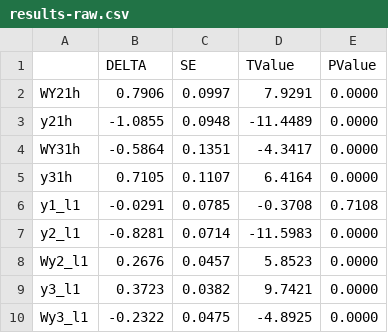
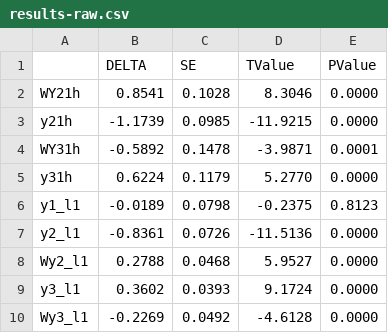
Before and after one commit to rdinter/broadband, a CSV file: 3-reg-3eq-establish/results-raw.csv, drawn as a sheet; only a part is shown; the diff covers the shown part only.

```diff
--- a/3-reg-3eq-establish/results-raw.csv
+++ b/3-reg-3eq-establish/results-raw.csv
@@ -1,10 +1,10 @@
 "","DELTA","SE","TValue","PValue"
-"WY21h","  0.7906","  0.0997","  7.9291","  0.0000"
-"y21h"," -1.0855","  0.0948","-11.4489","  0.0000"
-"WY31h"," -0.5864","  0.1351"," -4.3417","  0.0000"
-"y31h","  0.7105","  0.1107","  6.4164","  0.0000"
-"y1_l1"," -0.0291","  0.0785"," -0.3708","  0.7108"
-"y2_l1"," -0.8281","  0.0714","-11.5983","  0.0000"
-"Wy2_l1","  0.2676","  0.0457","  5.8523","  0.0000"
-"y3_l1","  0.3723","  0.0382","  9.7421","  0.0000"
-"Wy3_l1"," -0.2322","  0.0475"," -4.8925","  0.0000"
+"WY21h","  0.8541","  0.1028","  8.3046","  0.0000"
+"y21h"," -1.1739","  0.0985","-11.9215","  0.0000"
+"WY31h"," -0.5892","  0.1478"," -3.9871","  0.0001"
+"y31h","  0.6224","  0.1179","  5.2770","  0.0000"
+"y1_l1"," -0.0189","  0.0798"," -0.2375","  0.8123"
+"y2_l1"," -0.8361","  0.0726","-11.5136","  0.0000"
+"Wy2_l1","  0.2788","  0.0468","  5.9527","  0.0000"
+"y3_l1","  0.3602","  0.0393","  9.1724","  0.0000"
+"Wy3_l1"," -0.2269","  0.0492"," -4.6128","  0.0000"
```
Also changed, not shown: 1 removed row and 157 edited cells elsewhere in this file, 3-reg-3eq-establish/ols-raw.csv, 3-reg-3eq-establish/stage2-raw.csv, 40 other files.
